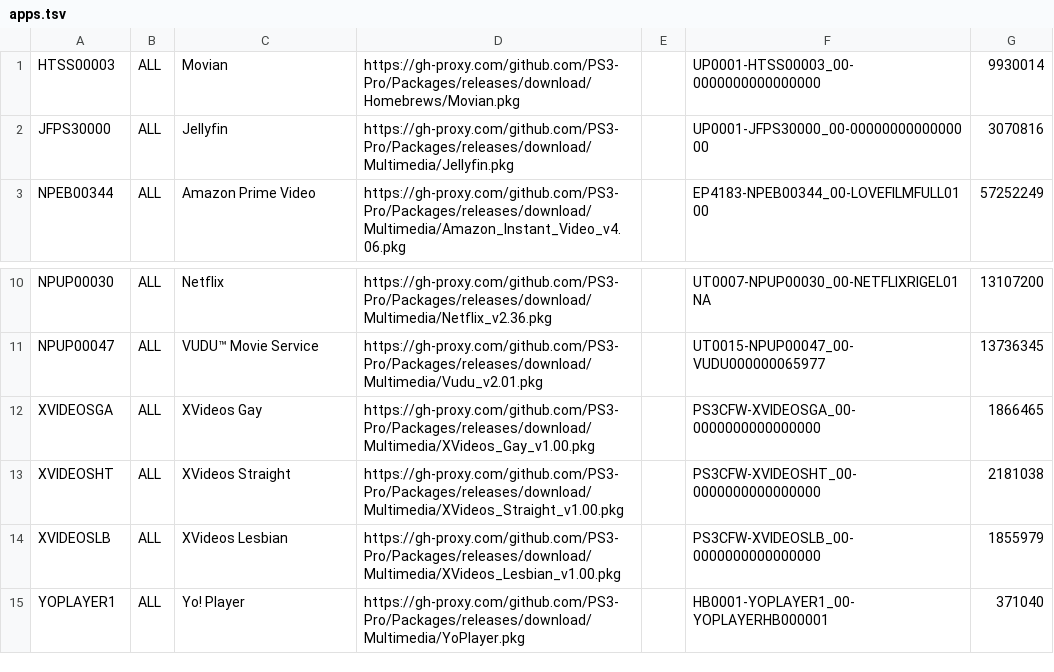
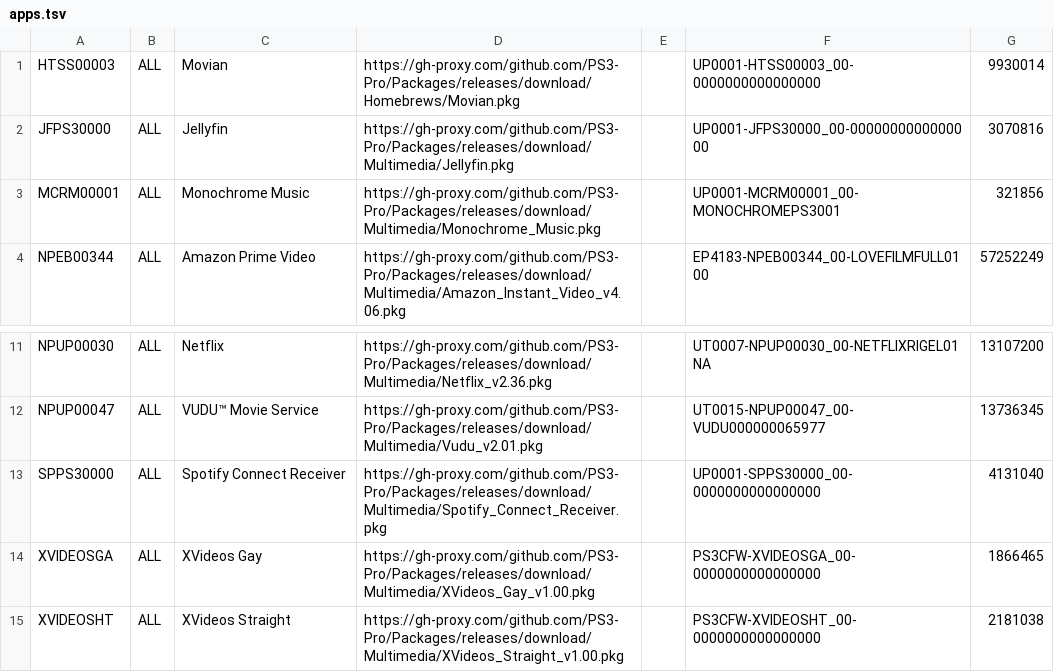
Before and after one commit to PS3-Pro/PSN-Content, a TSV file: resources/database/content/unofficial/apps.tsv, drawn as a sheet; only a part is shown, gaps mark what is left out; the shorter side is filled out with more unchanged rows.

Commit message:
Release

```diff
--- a/resources/database/content/unofficial/apps.tsv
+++ b/resources/database/content/unofficial/apps.tsv
@@ -2,2 +2,3 @@ HTSS00003	ALL	Movian	https://gh-proxy.com/github.com/PS3-Pro/Packages/releases/d
 JFPS30000	ALL	Jellyfin	https://gh-proxy.com/github.com/PS3-Pro/Packages/releases/download/Multimedia/Jellyfin.pkg		UP0001-JFPS30000_00-0000000000000000	3070816
+MCRM00001	ALL	Monochrome Music	https://gh-proxy.com/github.com/PS3-Pro/Packages/releases/download/Multimedia/Monochrome_Music.pkg		UP0001-MCRM00001_00-MONOCHROMEPS3001	321856
 NPEB00344	ALL	Amazon Prime Video	https://gh-proxy.com/github.com/PS3-Pro/Packages/releases/download/Multimedia/Amazon_Instant_Video_v4.06.pkg		EP4183-NPEB00344_00-LOVEFILMFULL0100	57252249
@@ -11,2 +12,3 @@ NPUP00030	ALL	Netflix	https://gh-proxy.com/github.com/PS3-Pro/Packages/releases/
 NPUP00047	ALL	VUDU™ Movie Service	https://gh-proxy.com/github.com/PS3-Pro/Packages/releases/download/Multimedia/Vudu_v2.01.pkg		UT0015-NPUP00047_00-VUDU000000065977	13736345
+SPPS30000	ALL	Spotify Connect Receiver	https://gh-proxy.com/github.com/PS3-Pro/Packages/releases/download/Multimedia/Spotify_Connect_Receiver.pkg		UP0001-SPPS30000_00-0000000000000000	4131040
 XVIDEOSGA	ALL	XVideos Gay	https://gh-proxy.com/github.com/PS3-Pro/Packages/releases/download/Multimedia/XVideos_Gay_v1.00.pkg		PS3CFW-XVIDEOSGA_00-0000000000000000	1866465
```
Also changed, not shown: resources/database/content/unofficial/ports.tsv, resources/database/content/unofficial/tools.tsv.
